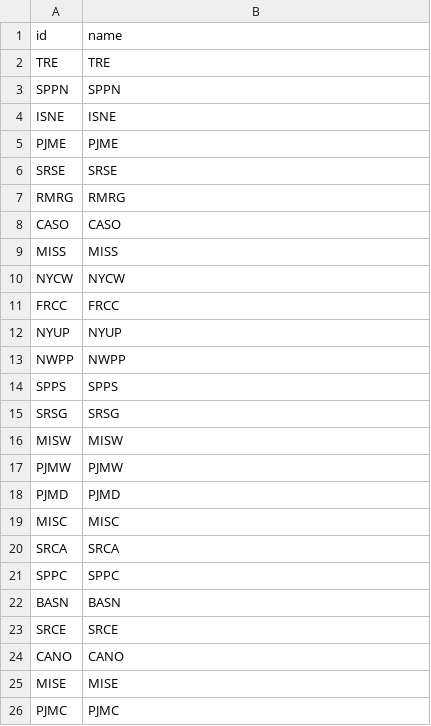
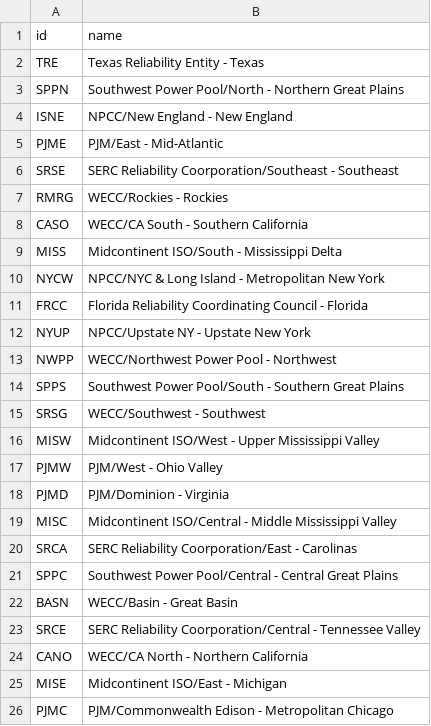
Before and after one commit to dsgrid/dsgrid-project-DECARB, a CSV file: datasets/modeled/buildings/dimensions/regions.csv, drawn as a sheet.

```diff
--- a/datasets/modeled/buildings/dimensions/regions.csv
+++ b/datasets/modeled/buildings/dimensions/regions.csv
@@ -1,26 +1,26 @@
 id,name
-TRE,TRE
-SPPN,SPPN
-ISNE,ISNE
-PJME,PJME
-SRSE,SRSE
-RMRG,RMRG
-CASO,CASO
-MISS,MISS
-NYCW,NYCW
-FRCC,FRCC
-NYUP,NYUP
-NWPP,NWPP
-SPPS,SPPS
-SRSG,SRSG
-MISW,MISW
-PJMW,PJMW
-PJMD,PJMD
-MISC,MISC
-SRCA,SRCA
-SPPC,SPPC
-BASN,BASN
-SRCE,SRCE
-CANO,CANO
-MISE,MISE
-PJMC,PJMC
+TRE,Texas Reliability Entity - Texas
+SPPN,Southwest Power Pool/North - Northern Great Plains
+ISNE,NPCC/New England - New England
+PJME,PJM/East - Mid-Atlantic
+SRSE,SERC Reliability Coorporation/Southeast - Southeast
+RMRG,WECC/Rockies - Rockies
+CASO,WECC/CA South - Southern California
+MISS,Midcontinent ISO/South - Mississippi Delta
+NYCW,NPCC/NYC & Long Island - Metropolitan New York
+FRCC,Florida Reliability Coordinating Council - Florida
+NYUP,NPCC/Upstate NY - Upstate New York
+NWPP,WECC/Northwest Power Pool - Northwest
+SPPS,Southwest Power Pool/South - Southern Great Plains
+SRSG,WECC/Southwest - Southwest
+MISW,Midcontinent ISO/West - Upper Mississippi Valley
+PJMW,PJM/West - Ohio Valley
+PJMD,PJM/Dominion - Virginia
+MISC,Midcontinent ISO/Central - Middle Mississippi Valley
+SRCA,SERC Reliability Coorporation/East - Carolinas
+SPPC,Southwest Power Pool/Central - Central Great Plains
+BASN,WECC/Basin - Great Basin
+SRCE,SERC Reliability Coorporation/Central - Tennessee Valley
+CANO,WECC/CA North - Northern California
+MISE,Midcontinent ISO/East - Michigan
+PJMC,PJM/Commonwealth Edison - Metropolitan Chicago
```
Also changed, not shown: 4 other files.
